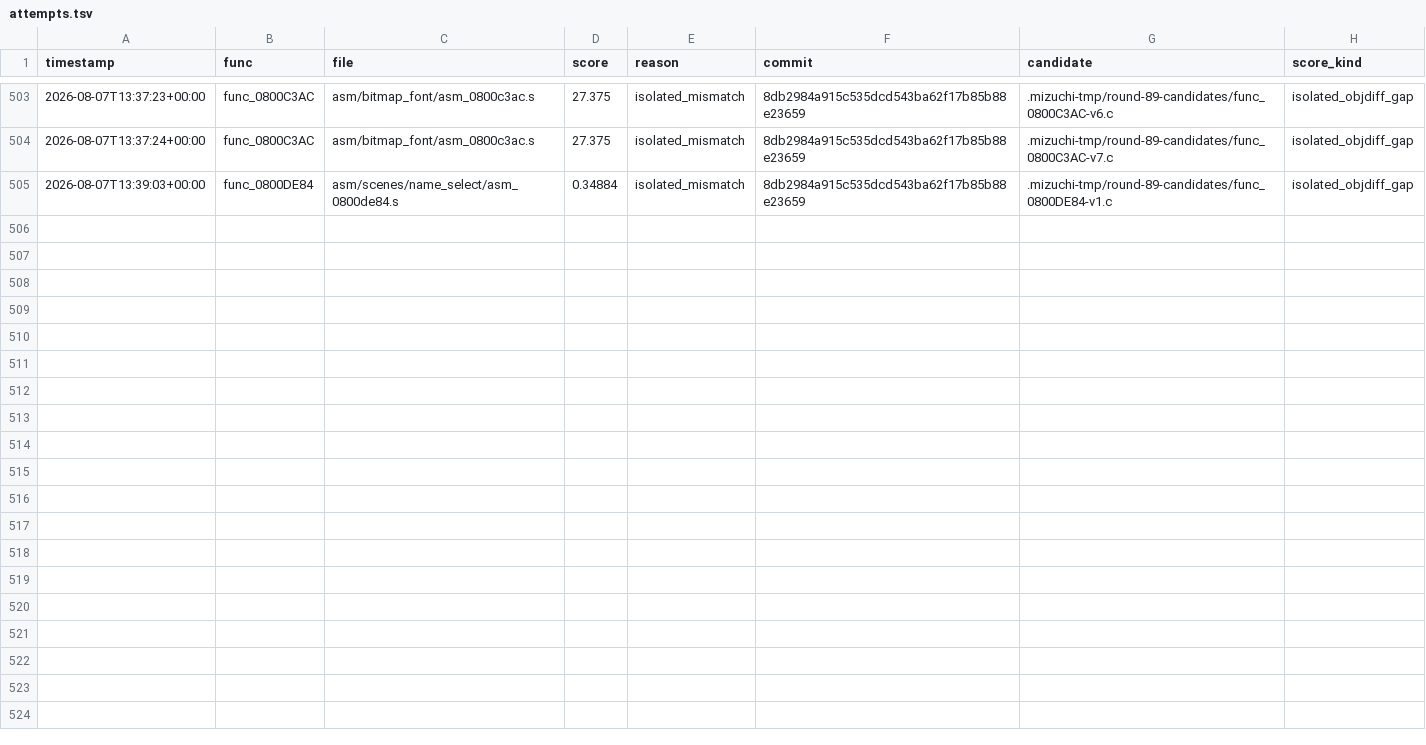
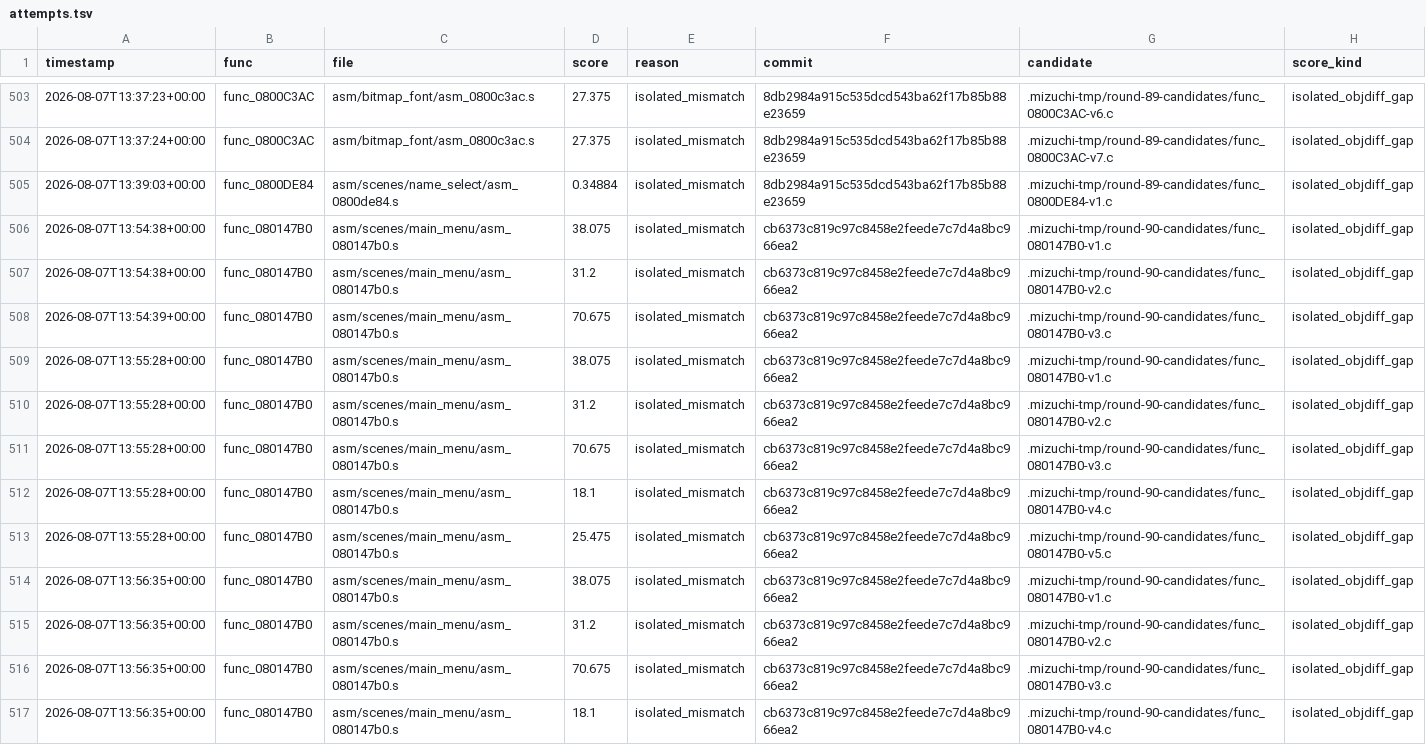
Before and after one commit to xXJSONDeruloXx/wariowareinc, a TSV file: tools/attempts.tsv, drawn as a sheet; only a part is shown, gaps mark what is left out; the diff covers the shown part only.

Commit message:
feat: accept round 90 main menu wrapper

```diff
--- a/tools/attempts.tsv
+++ b/tools/attempts.tsv
@@ -505 +505,13 @@ timestamp	func	file	score	reason	commit	candidate	score_kind
 2026-08-07T13:39:03+00:00	func_0800DE84	asm/scenes/name_select/asm_0800de84.s	0.34884	isolated_mismatch	8db2984a915c535dcd543ba62f17b85b88e23659	.mizuchi-tmp/round-89-candidates/func_0800DE84-v1.c	isolated_objdiff_gap
+2026-08-07T13:54:38+00:00	func_080147B0	asm/scenes/main_menu/asm_080147b0.s	38.075	isolated_mismatch	cb6373c819c97c8458e2feede7c7d4a8bc966ea2	.mizuchi-tmp/round-90-candidates/func_080147B0-v1.c	isolated_objdiff_gap
+2026-08-07T13:54:38+00:00	func_080147B0	asm/scenes/main_menu/asm_080147b0.s	31.2	isolated_mismatch	cb6373c819c97c8458e2feede7c7d4a8bc966ea2	.mizuchi-tmp/round-90-candidates/func_080147B0-v2.c	isolated_objdiff_gap
+2026-08-07T13:54:39+00:00	func_080147B0	asm/scenes/main_menu/asm_080147b0.s	70.675	isolated_mismatch	cb6373c819c97c8458e2feede7c7d4a8bc966ea2	.mizuchi-tmp/round-90-candidates/func_080147B0-v3.c	isolated_objdiff_gap
+2026-08-07T13:55:28+00:00	func_080147B0	asm/scenes/main_menu/asm_080147b0.s	38.075	isolated_mismatch	cb6373c819c97c8458e2feede7c7d4a8bc966ea2	.mizuchi-tmp/round-90-candidates/func_080147B0-v1.c	isolated_objdiff_gap
+2026-08-07T13:55:28+00:00	func_080147B0	asm/scenes/main_menu/asm_080147b0.s	31.2	isolated_mismatch	cb6373c819c97c8458e2feede7c7d4a8bc966ea2	.mizuchi-tmp/round-90-candidates/func_080147B0-v2.c	isolated_objdiff_gap
+2026-08-07T13:55:28+00:00	func_080147B0	asm/scenes/main_menu/asm_080147b0.s	70.675	isolated_mismatch	cb6373c819c97c8458e2feede7c7d4a8bc966ea2	.mizuchi-tmp/round-90-candidates/func_080147B0-v3.c	isolated_objdiff_gap
+2026-08-07T13:55:28+00:00	func_080147B0	asm/scenes/main_menu/asm_080147b0.s	18.1	isolated_mismatch	cb6373c819c97c8458e2feede7c7d4a8bc966ea2	.mizuchi-tmp/round-90-candidates/func_080147B0-v4.c	isolated_objdiff_gap
+2026-08-07T13:55:28+00:00	func_080147B0	asm/scenes/main_menu/asm_080147b0.s	25.475	isolated_mismatch	cb6373c819c97c8458e2feede7c7d4a8bc966ea2	.mizuchi-tmp/round-90-candidates/func_080147B0-v5.c	isolated_objdiff_gap
+2026-08-07T13:56:35+00:00	func_080147B0	asm/scenes/main_menu/asm_080147b0.s	38.075	isolated_mismatch	cb6373c819c97c8458e2feede7c7d4a8bc966ea2	.mizuchi-tmp/round-90-candidates/func_080147B0-v1.c	isolated_objdiff_gap
+2026-08-07T13:56:35+00:00	func_080147B0	asm/scenes/main_menu/asm_080147b0.s	31.2	isolated_mismatch	cb6373c819c97c8458e2feede7c7d4a8bc966ea2	.mizuchi-tmp/round-90-candidates/func_080147B0-v2.c	isolated_objdiff_gap
+2026-08-07T13:56:35+00:00	func_080147B0	asm/scenes/main_menu/asm_080147b0.s	70.675	isolated_mismatch	cb6373c819c97c8458e2feede7c7d4a8bc966ea2	.mizuchi-tmp/round-90-candidates/func_080147B0-v3.c	isolated_objdiff_gap
+2026-08-07T13:56:35+00:00	func_080147B0	asm/scenes/main_menu/asm_080147b0.s	18.1	isolated_mismatch	cb6373c819c97c8458e2feede7c7d4a8bc966ea2	.mizuchi-tmp/round-90-candidates/func_080147B0-v4.c	isolated_objdiff_gap
```
Also changed, not shown: 11 added rows elsewhere in this file, 16 other files.
